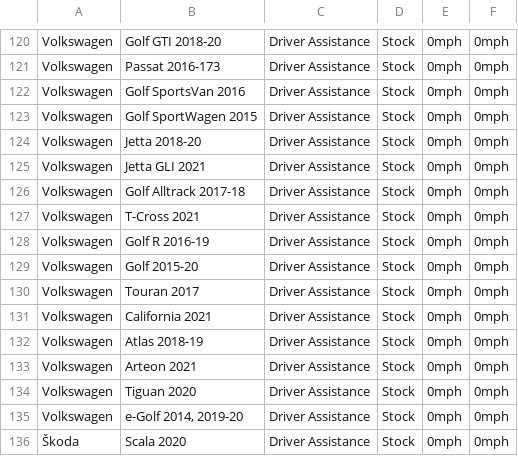
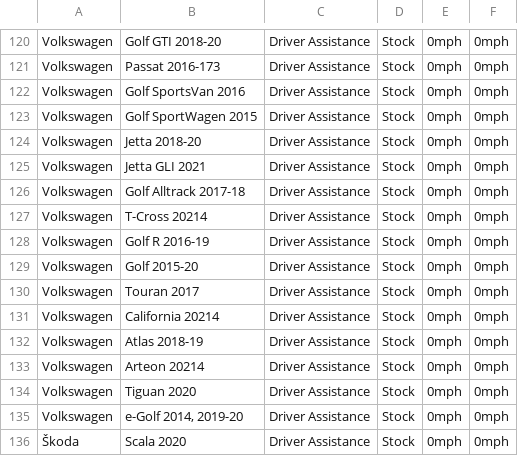
Before and after one commit to bbennett80/comma_vehicles, a CSV file: comma_vehicles.csv, drawn as a sheet; only a part is shown, gaps mark what is left out.

```diff
--- a/comma_vehicles.csv
+++ b/comma_vehicles.csv
@@ -126,3 +126,3 @@ Volkswagen,Jetta GLI 2021,Driver Assistance,Stock,0mph,0mph
 Volkswagen,Golf Alltrack 2017-18,Driver Assistance,Stock,0mph,0mph
-Volkswagen,T-Cross 2021,Driver Assistance,Stock,0mph,0mph
+Volkswagen,T-Cross 20214,Driver Assistance,Stock,0mph,0mph
 Volkswagen,Golf R 2016-19,Driver Assistance,Stock,0mph,0mph
@@ -130,5 +130,5 @@ Volkswagen,Golf 2015-20,Driver Assistance,Stock,0mph,0mph
 Volkswagen,Touran 2017,Driver Assistance,Stock,0mph,0mph
-Volkswagen,California 2021,Driver Assistance,Stock,0mph,0mph
+Volkswagen,California 20214,Driver Assistance,Stock,0mph,0mph
 Volkswagen,Atlas 2018-19,Driver Assistance,Stock,0mph,0mph
-Volkswagen,Arteon 2021,Driver Assistance,Stock,0mph,0mph
+Volkswagen,Arteon 20214,Driver Assistance,Stock,0mph,0mph
 Volkswagen,Tiguan 2020,Driver Assistance,Stock,0mph,0mph
```
